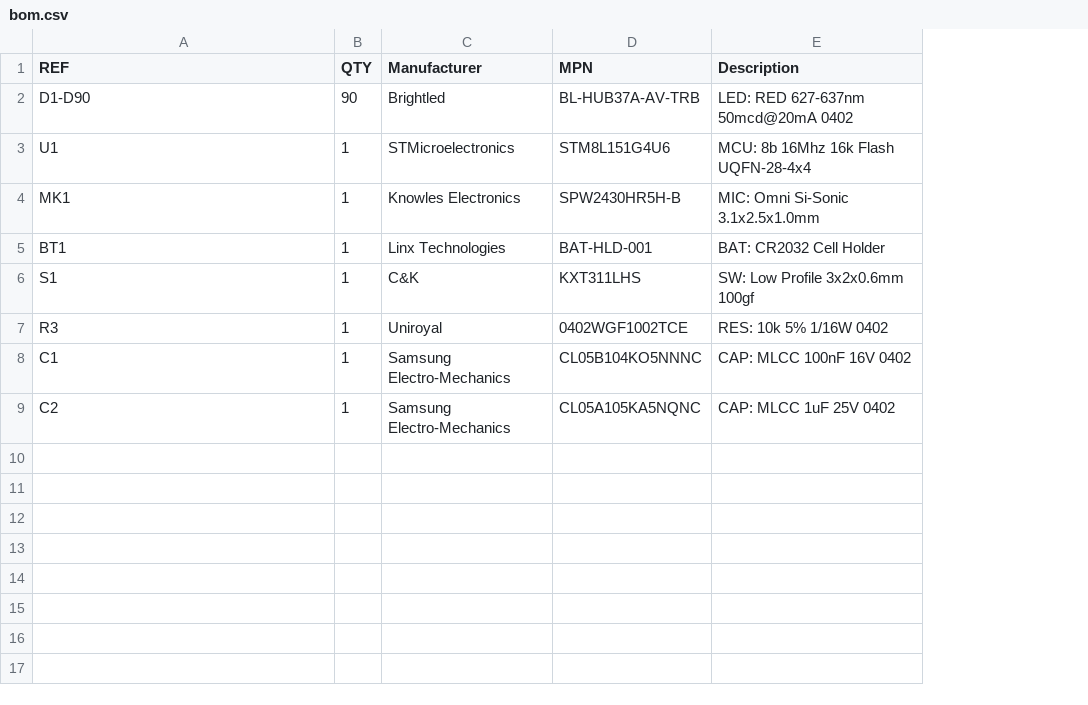
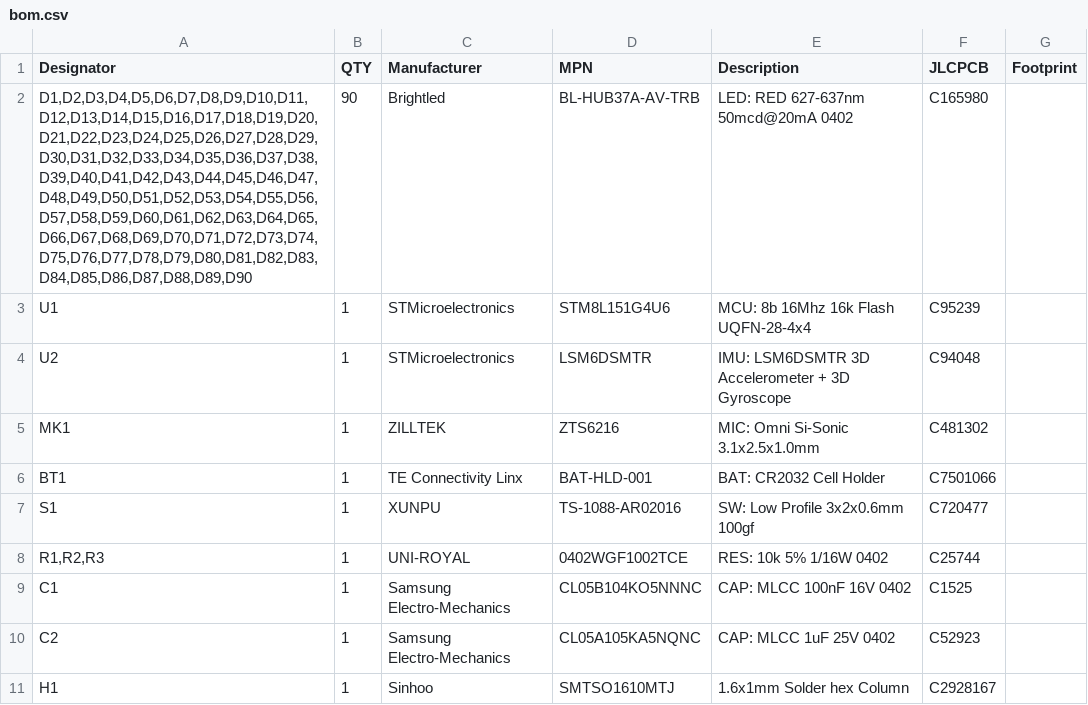
Before and after one commit to openKolibri/halo-90, a CSV file: pcb/bom.csv, drawn as a sheet; addresses are those after the commit; the diff names each change by its address in the sheet, - before the commit and + after, or states it on an @@ line.

```diff
--- a/pcb/bom.csv
+++ b/pcb/bom.csv
+column F (JLCPCB), rows 2-3: C165980 | C95239; rows 5-10: C481302 | C7501066 | C720477 | C25744 | C1525 | C52923
+column G (Footprint), empty
-A1: REF
+A1: Designator
-A2 (Designator): D1-D90
+A2 (Designator): D1,D2,D3,D4,D5,D6,D7,D8,D9,D10,D11,D12,D13,D14,D15,D16,D17,D18,D19,D20,D21,D22,D23,D24,D25,D26,D27,D28,D29,D30,D31,D32,D33,D34,D35,D36,D37,D38,D39,D40,D41,D42,D43,D44,D45,D46,D47,D48,D49,D50,D51,D52,D53,D54,D55,D56,D57,D58,D59,D60,D61,D62,D63,D64,D65,D66,D67,D68,D69,D70,D71,D72,D73,D74,D75,D76,D77,D78,D79,D80,D81,D82,D83,D84,D85,D86,D87,D88,D89,D90
+row 4: U2 | 1 | STMicroelectronics | LSM6DSMTR | IMU: LSM6DSMTR 3D Accelerometer + 3D Gyroscope | C94048
-C5 (Manufacturer): Knowles Electronics
+C5 (Manufacturer): ZILLTEK
-D5 (MPN): SPW2430HR5H-B
+D5 (MPN): ZTS6216
-C6 (Manufacturer): Linx Technologies
+C6 (Manufacturer): TE Connectivity Linx
-C7 (Manufacturer): C&K
+C7 (Manufacturer): XUNPU
-D7 (MPN): KXT311LHS
+D7 (MPN): TS-1088-AR02016
-A8 (Designator): R3
+A8 (Designator): R1,R2,R3
-C8 (Manufacturer): Uniroyal
+C8 (Manufacturer): UNI-ROYAL
+row 11: H1 | 1 | Sinhoo | SMTSO1610MTJ | 1.6x1mm Solder hex Column | C2928167
```
Also changed, not shown: 49 other files.
